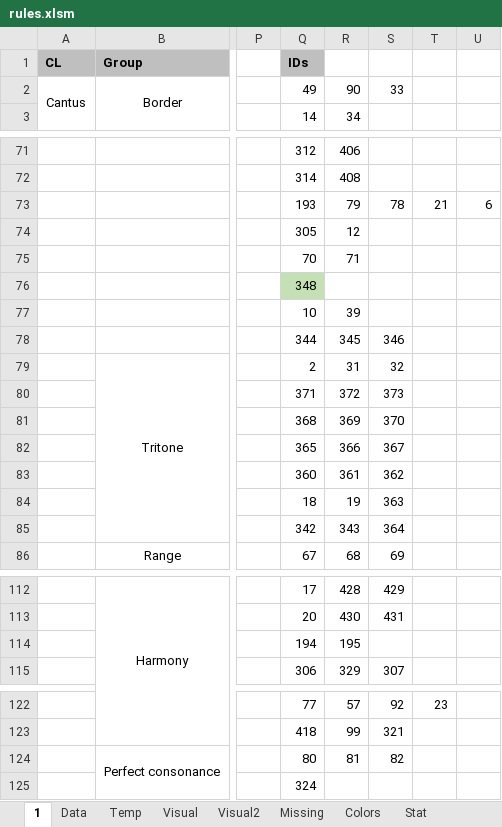
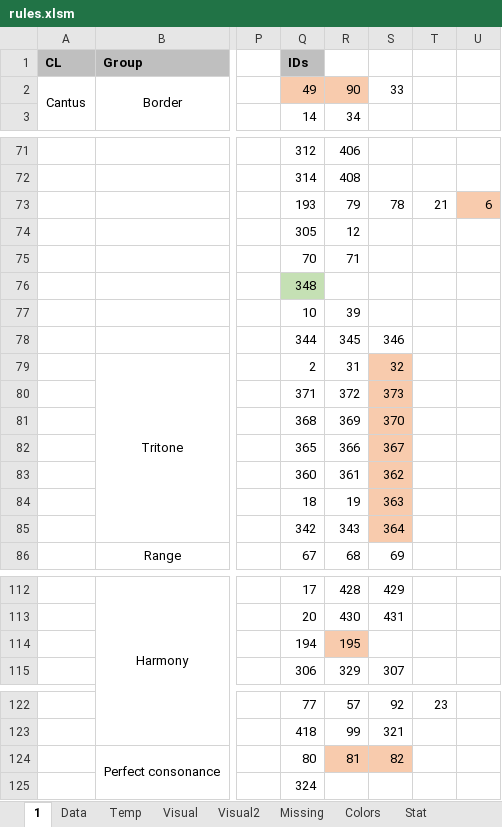
Before and after one commit to Dpst94/MGen, an Excel workbook: MGen/configs/rules2/rules.xlsm, sheet 1, drawn as a sheet; only a part is shown, gaps mark what is left out; values as stored, in another font and other column widths than the file's, no borders; charts and pictures not drawn; the diff names each change by its address in the sheet, - before the commit and + after, or states it on an @@ line.

Commit message:
CA3: Add all melodic rules from CF1

```diff
--- a/MGen/configs/rules2/rules.xlsm (sheet 1)
+++ b/MGen/configs/rules2/rules.xlsm (sheet 1)
-Q2:R2 fill: none
+Q2:R2 fill: #F8CBAD
-U73 fill: none
+U73 fill: #F8CBAD
-S79:S85 fill: none
+S79:S85 fill: #F8CBAD
-R114 fill: none
+R114 fill: #F8CBAD
-R124:S124 fill: none
+R124:S124 fill: #F8CBAD
```
Also changed, not shown: 7 other files.
